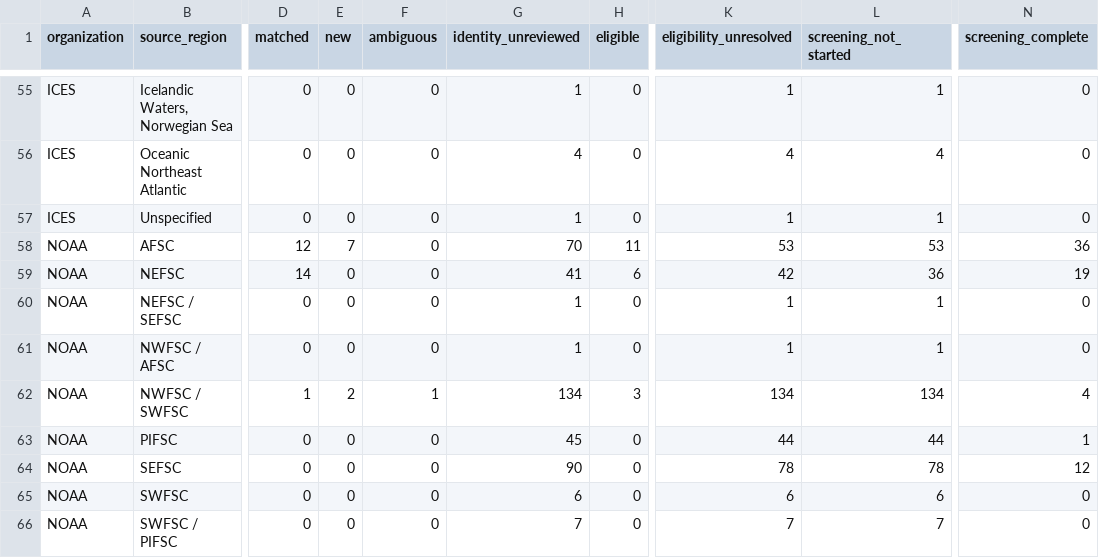
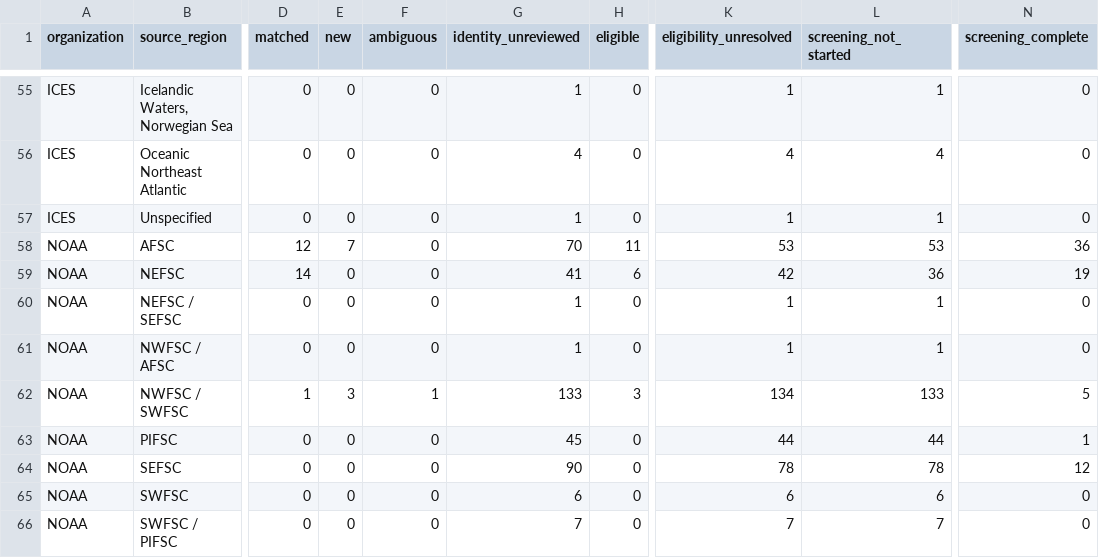
Before and after one commit to PaulRegular/tinyAM, a CSV file: analysis/comp_assessments/discovery/inventory_progress.csv, drawn as a sheet; only a part is shown, gaps mark what is left out; the diff names each change by its address in the sheet, - before the commit and + after, or states it on an @@ line.

```diff
--- a/analysis/comp_assessments/discovery/inventory_progress.csv
+++ b/analysis/comp_assessments/discovery/inventory_progress.csv
-E62 (new): 2
+E62 (new): 3
-G62 (identity_unreviewed): 134
+G62 (identity_unreviewed): 133
-L62 (screening_not_started): 134
+L62 (screening_not_started): 133
-N62 (screening_complete): 4
+N62 (screening_complete): 5
```
Also changed, not shown: analysis/comp_assessments/discovery/candidates.csv, 4 other files.
